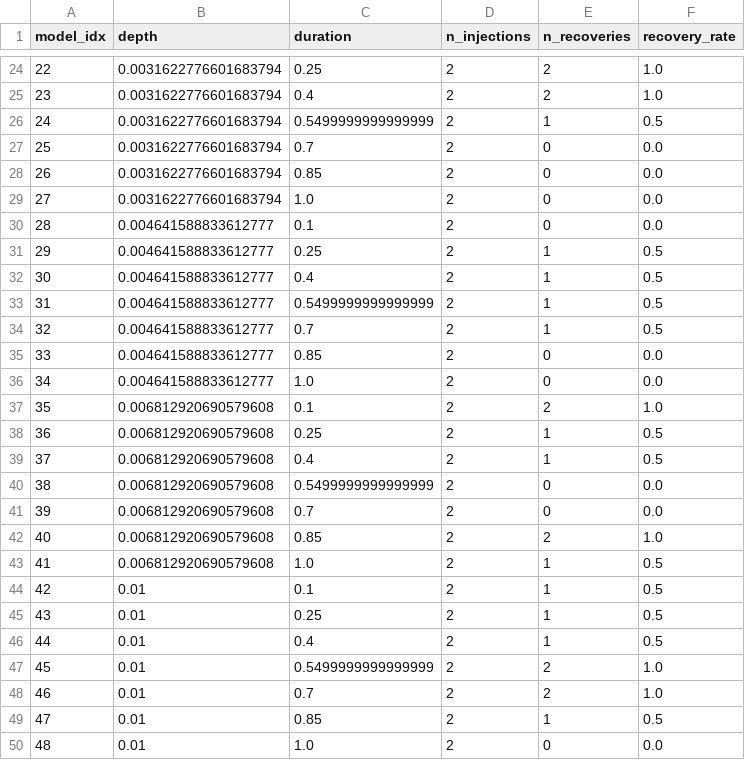
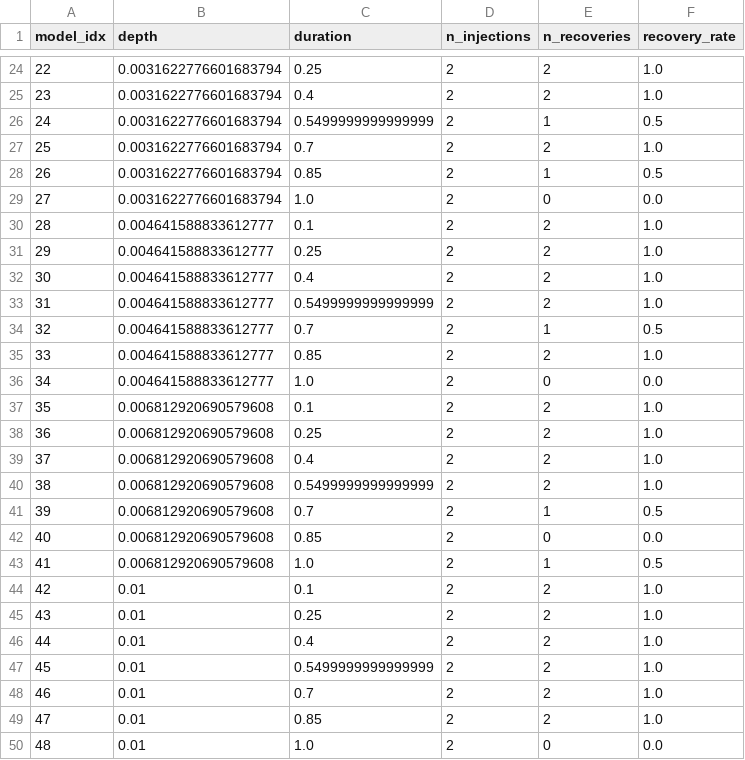
Before and after one commit to bdrdavies/mono-cbp, a CSV file: examples/results/inj-ret_results_stats.csv, drawn as a sheet; only a part is shown, gaps mark what is left out; the diff covers the shown part only.

```diff
--- a/examples/results/inj-ret_results_stats.csv
+++ b/examples/results/inj-ret_results_stats.csv
@@ -26,25 +26,25 @@ model_idx,depth,duration,n_injections,n_recoveries,recovery_rate
 24,0.0031622776601683794,0.5499999999999999,2,1,0.5
-25,0.0031622776601683794,0.7,2,0,0.0
-26,0.0031622776601683794,0.85,2,0,0.0
+25,0.0031622776601683794,0.7,2,2,1.0
+26,0.0031622776601683794,0.85,2,1,0.5
 27,0.0031622776601683794,1.0,2,0,0.0
-28,0.004641588833612777,0.1,2,0,0.0
-29,0.004641588833612777,0.25,2,1,0.5
-30,0.004641588833612777,0.4,2,1,0.5
-31,0.004641588833612777,0.5499999999999999,2,1,0.5
+28,0.004641588833612777,0.1,2,2,1.0
+29,0.004641588833612777,0.25,2,2,1.0
+30,0.004641588833612777,0.4,2,2,1.0
+31,0.004641588833612777,0.5499999999999999,2,2,1.0
 32,0.004641588833612777,0.7,2,1,0.5
-33,0.004641588833612777,0.85,2,0,0.0
+33,0.004641588833612777,0.85,2,2,1.0
 34,0.004641588833612777,1.0,2,0,0.0
 35,0.006812920690579608,0.1,2,2,1.0
-36,0.006812920690579608,0.25,2,1,0.5
-37,0.006812920690579608,0.4,2,1,0.5
-38,0.006812920690579608,0.5499999999999999,2,0,0.0
-39,0.006812920690579608,0.7,2,0,0.0
-40,0.006812920690579608,0.85,2,2,1.0
+36,0.006812920690579608,0.25,2,2,1.0
+37,0.006812920690579608,0.4,2,2,1.0
+38,0.006812920690579608,0.5499999999999999,2,2,1.0
+39,0.006812920690579608,0.7,2,1,0.5
+40,0.006812920690579608,0.85,2,0,0.0
 41,0.006812920690579608,1.0,2,1,0.5
-42,0.01,0.1,2,1,0.5
-43,0.01,0.25,2,1,0.5
-44,0.01,0.4,2,1,0.5
+42,0.01,0.1,2,2,1.0
+43,0.01,0.25,2,2,1.0
+44,0.01,0.4,2,2,1.0
 45,0.01,0.5499999999999999,2,2,1.0
 46,0.01,0.7,2,2,1.0
-47,0.01,0.85,2,1,0.5
+47,0.01,0.85,2,2,1.0
 48,0.01,1.0,2,0,0.0
```
Also changed, not shown: 14 edited cells elsewhere in this file, examples/results/inj-ret_results.csv, 32 other files.
